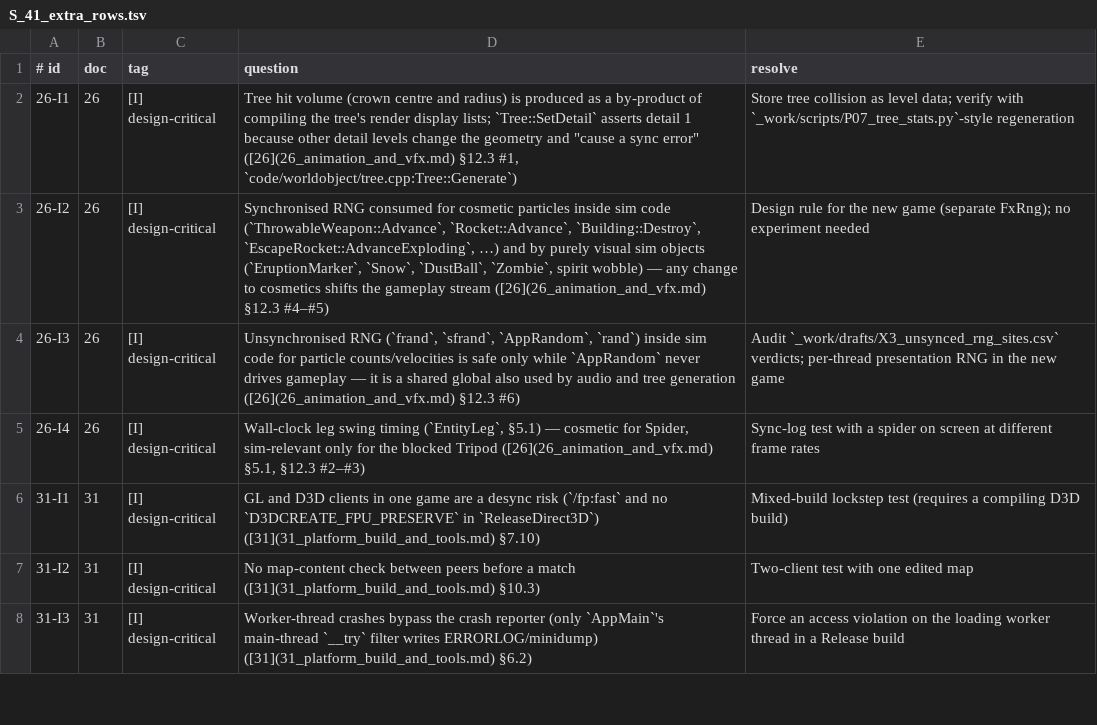
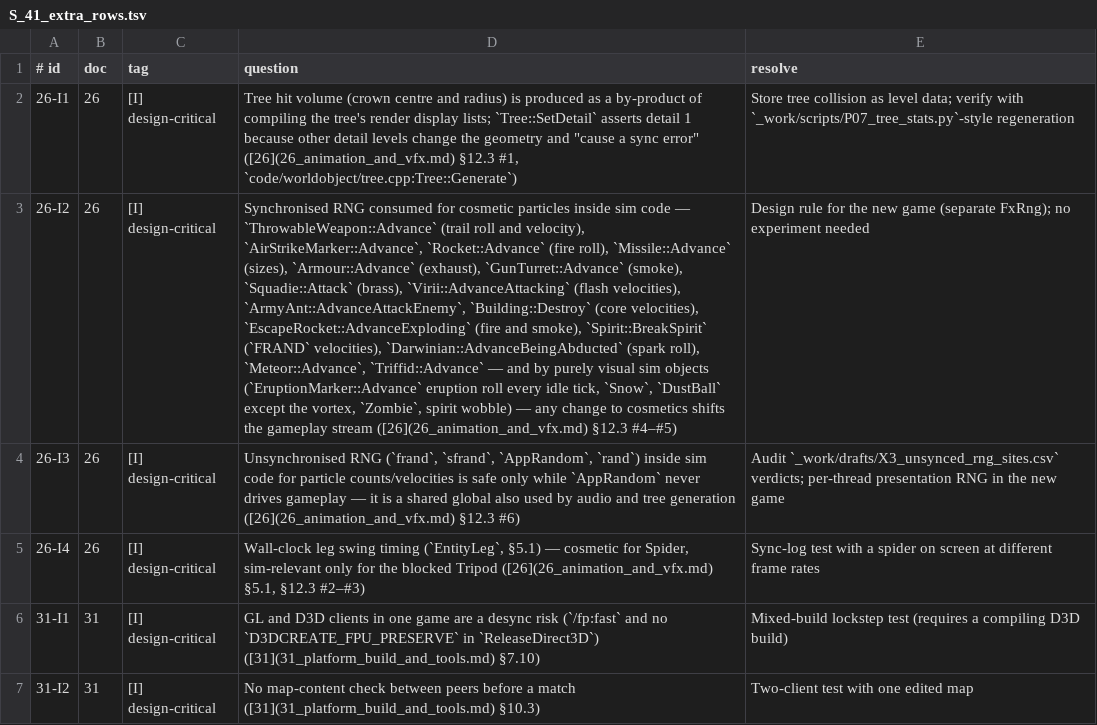
Before and after one commit to Zwaliebaba/Species.AI, a TSV file: design/_work/script_inputs/S_41_extra_rows.tsv, drawn as a sheet; only a part is shown; the shorter side is filled out with more unchanged rows; the diff names each change by its address in the sheet, - before the commit and + after, or states it on an @@ line.

```diff
--- a/design/_work/script_inputs/S_41_extra_rows.tsv
+++ b/design/_work/script_inputs/S_41_extra_rows.tsv
-D3 (question): …sim code (`ThrowableWeapon::Advance`, `Rocket::Advance`, `Building::Destroy`, `EscapeRocket::AdvanceExploding`, …) and by purely visual sim objects (`EruptionMarker`, `Snow`, `DustBall`, `Zombie`, spirit…
+D3 (question): …sim code — `ThrowableWeapon::Advance` (trail roll and velocity), `AirStrikeMarker::Advance`, `Rocket::Advance` (fire roll), `Missile::Advance` (sizes), `Armour::Advance` (exhaust), `GunTurret::Advance` (smoke), `Squadie::Attack` (brass), `Virii::AdvanceAttacking` (flash velocities), `ArmyAnt::AdvanceAttackEnemy`, `Building::Destroy` (core velocities), `EscapeRocket::AdvanceExploding` (fire and smoke), `Spirit::BreakSpirit` (`FRAND` velocities), `Darwinian::AdvanceBeingAbducted` (spark roll), `Meteor::Advance`, `Triffid::Advance` — and by purely visual sim objects (`EruptionMarker::Advance` eruption roll every idle tick, `Snow`, `DustBall` except the vortex, `Zombie`, spirit…
```
Also changed, not shown: design/_work/script_inputs/S_41_ip_categories.tsv.
